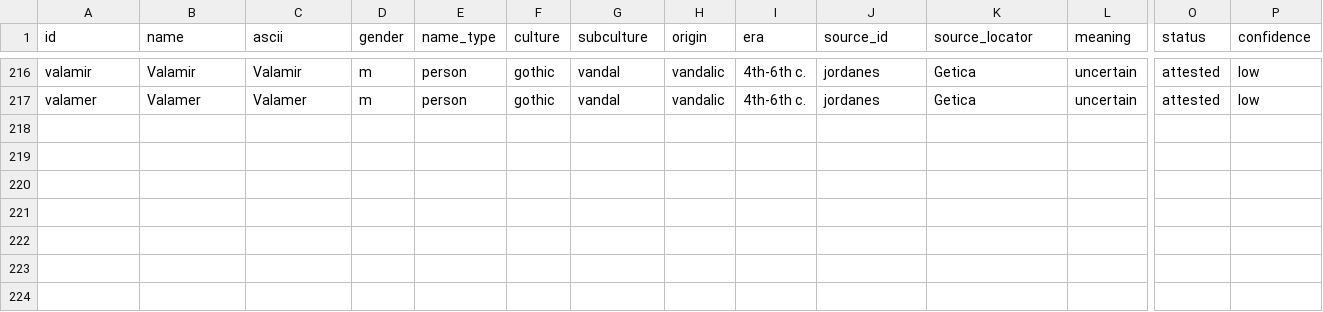
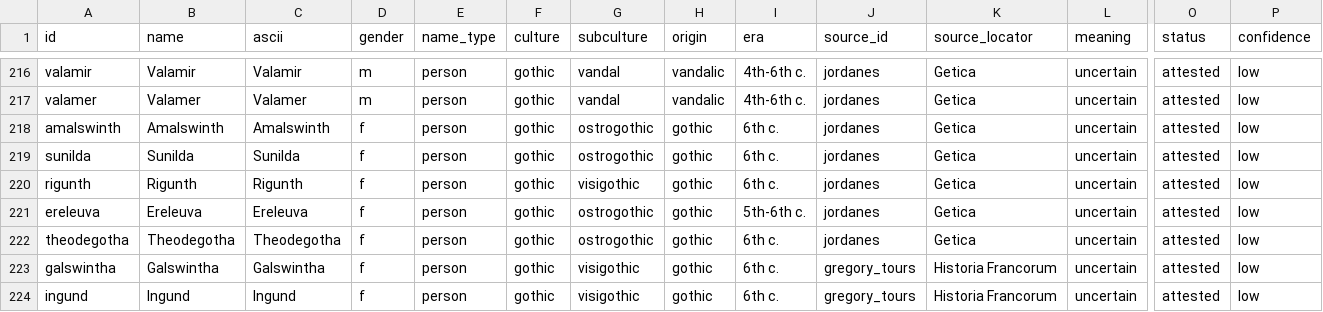
Before and after one commit to rur1k1d/GothGen_Project, a CSV file: data/names.csv, drawn as a sheet; only a part is shown, gaps mark what is left out; rows hold the shown columns only; the diff names each change by its address in the sheet, - before the commit and + after, or states it on an @@ line.

Commit message:
feat: merge gothic+norse/geat defaults, show cultures, add gothic female names

```diff
--- a/data/names.csv
+++ b/data/names.csv
+row 218: amalswinth | Amalswinth | Amalswinth | f | person | gothic | ostrogothic | gothic | 6th c. | jordanes | Getica | uncertain | attested | low
+row 219: sunilda | Sunilda | Sunilda | f | person | gothic | ostrogothic | gothic | 6th c. | jordanes | Getica | uncertain | attested | low
+row 220: rigunth | Rigunth | Rigunth | f | person | gothic | visigothic | gothic | 6th c. | jordanes | Getica | uncertain | attested | low
+row 221: ereleuva | Ereleuva | Ereleuva | f | person | gothic | ostrogothic | gothic | 5th-6th c. | jordanes | Getica | uncertain | attested | low
+row 222: theodegotha | Theodegotha | Theodegotha | f | person | gothic | ostrogothic | gothic | 6th c. | jordanes | Getica | uncertain | attested | low
+row 223: galswintha | Galswintha | Galswintha | f | person | gothic | visigothic | gothic | 6th c. | gregory_tours | Historia Francorum | uncertain | attested | low
+row 224: ingund | Ingund | Ingund | f | person | gothic | visigothic | gothic | 6th c. | gregory_tours | Historia Francorum | uncertain | attested | low
```
Also changed, not shown: 1 other file.
